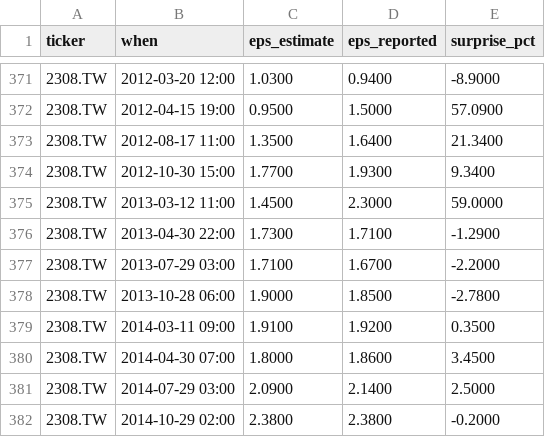
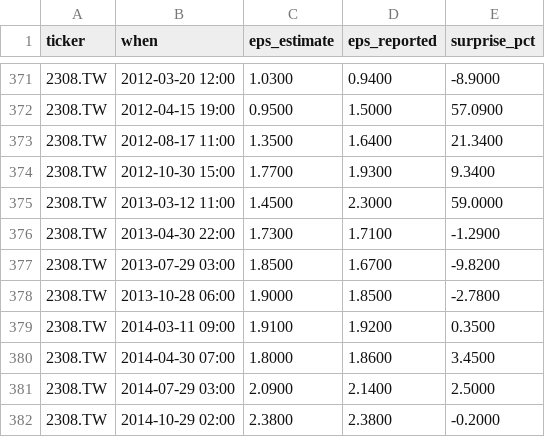
Before and after one commit to ebenezer61/ebenezer61.github.io, a CSV file: tools/stocks/cache/earnings.csv, drawn as a sheet; only a part is shown, gaps mark what is left out.

```diff
--- a/tools/stocks/cache/earnings.csv
+++ b/tools/stocks/cache/earnings.csv
@@ -376,3 +376,3 @@ ticker,when,eps_estimate,eps_reported,surprise_pct
 2308.TW,2013-04-30 22:00,1.7300,1.7100,-1.2900
-2308.TW,2013-07-29 03:00,1.7100,1.6700,-2.2000
+2308.TW,2013-07-29 03:00,1.8500,1.6700,-9.8200
 2308.TW,2013-10-28 06:00,1.9000,1.8500,-2.7800
```
Also changed, not shown: 4 other files.
